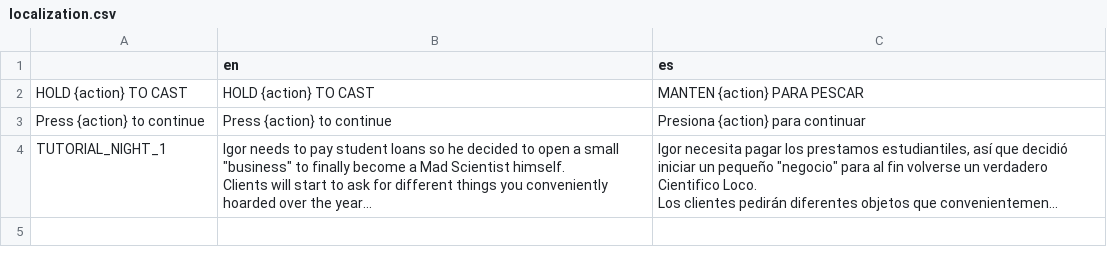
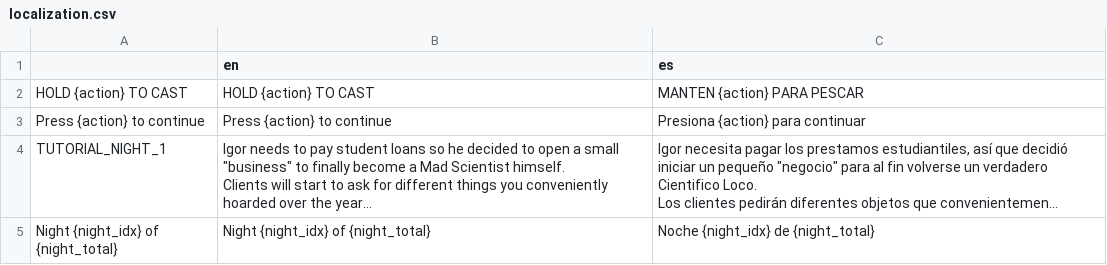
Before and after one commit to MarianoGnu/pesca-profana, a CSV file: game/localization/localization.csv, drawn as a sheet; long unchanged cells end in …; the diff names each change by its address in the sheet, - before the commit and + after, or states it on an @@ line.

Commit message:
Night summary

```diff
--- a/game/localization/localization.csv
+++ b/game/localization/localization.csv
+row 5: Night {night_idx} of {night_total} | Night {night_idx} of {night_total} | Noche {night_idx} de {night_total}
```
Also changed, not shown: 2 other files.
